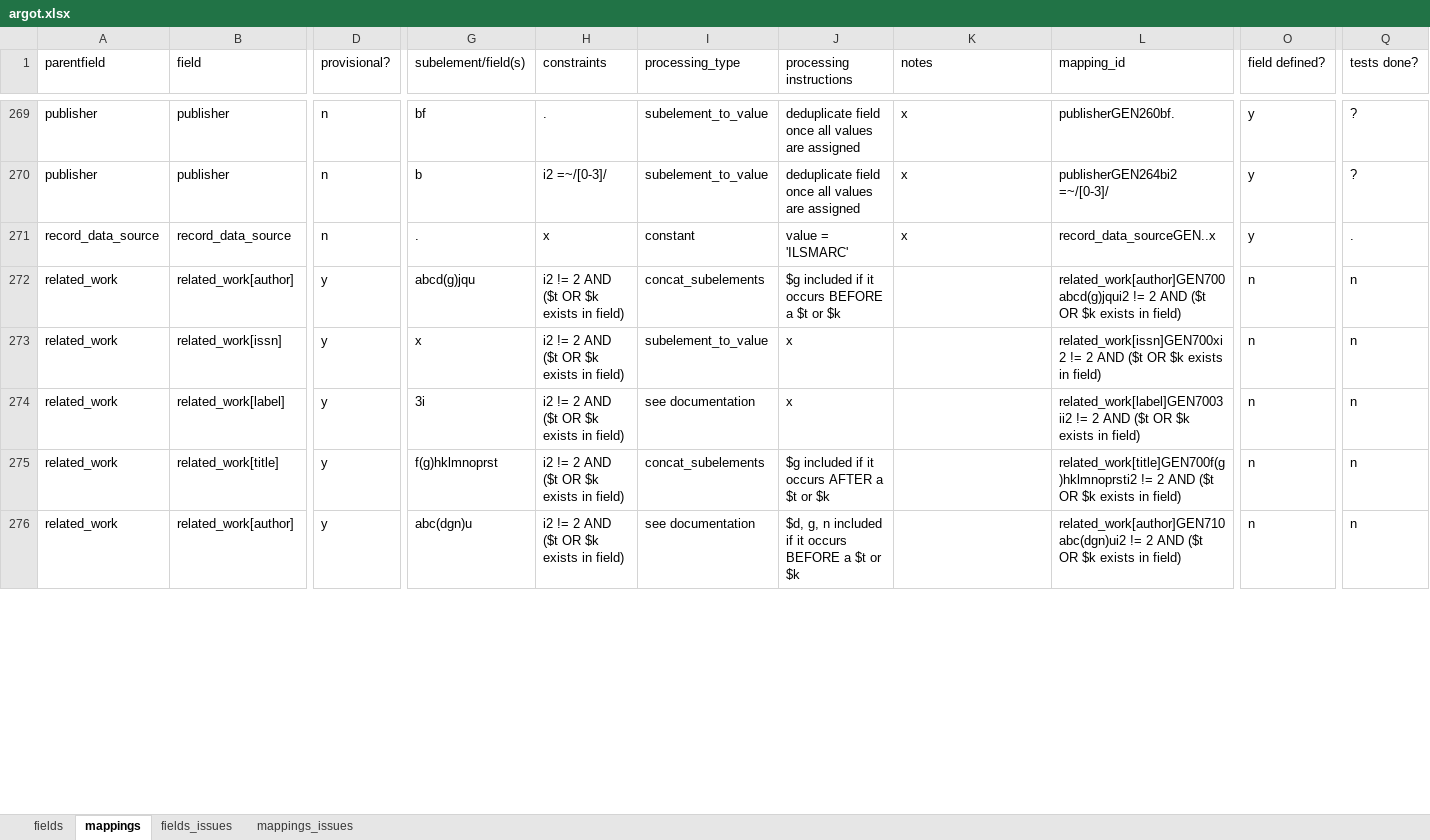
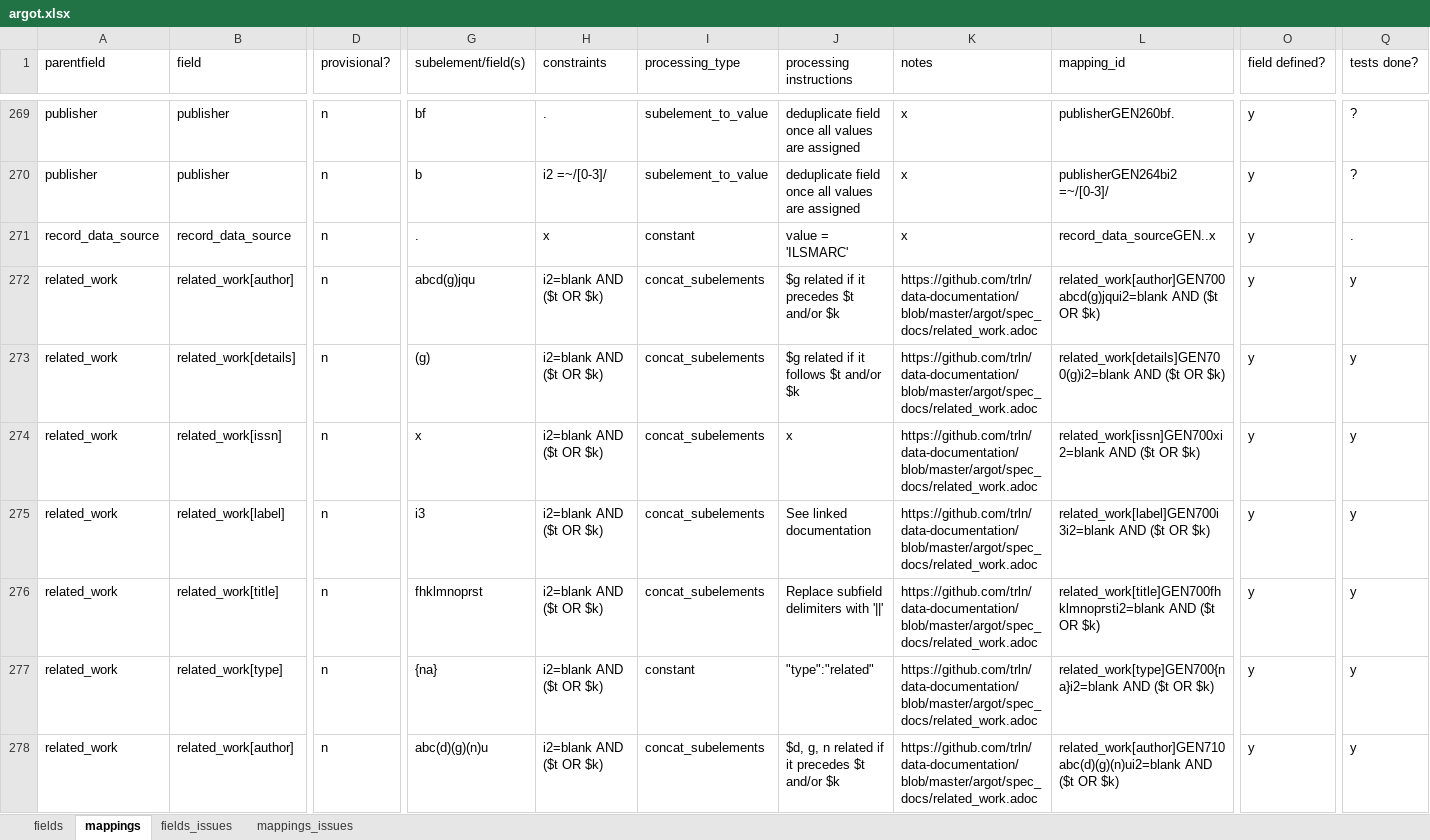
Before and after one commit to trln/data-documentation, an Excel workbook: argot/argot.xlsx, sheet mappings, drawn as a sheet; only a part is shown, gaps mark what is left out; values as stored, in another font and other column widths than the file's, no borders; conditional formats and table styles not drawn; addresses are those after the commit; rows hold the shown columns only; the diff covers the shown part only; the diff names each change by its address in the sheet, - before the commit and + after, or states it on an @@ line.

Commit message:
start on related_work

```diff
--- a/argot/argot.xlsx (sheet mappings)
+++ b/argot/argot.xlsx (sheet mappings)
-D272 (provisional?): y
+D272 (provisional?): n
-H272 (constraints): i2 != 2 AND ($t OR $k exists in field)
+H272 (constraints): i2=blank AND ($t OR $k)
-J272 (processing instructions): $g included if it occurs BEFORE a $t or $k
+J272 (processing instructions): $g related if it precedes $t and/or $k
-K272 (notes): (empty)
+K272 (notes): https://github.com/trln/data-documentation/blob/master/argot/spec_docs/related_work.adoc
-L272 (mapping_id): related_work[author]GEN700abcd(g)jqui2 != 2 AND ($t OR $k exists in field)
+L272 (mapping_id): related_work[author]GEN700abcd(g)jqui2=blank AND ($t OR $k)
-O272 (field defined?): n
+O272 (field defined?): y
-Q272 (tests done?): n
+Q272 (tests done?): y
+row 273: related_work | related_work[details] | n | (g) | i2=blank AND ($t OR $k) | concat_subelements | $g related if it follows $t and/or $k | https://github.com/trln/data-documentation/blob/master/argot/spec_docs/related_work.adoc | related_work[details]GEN700(g)i2=blank AND ($t OR $k) | y | y
-D274:D276 (provisional?): y
+D274:D276 (provisional?): n
-H274:H276 (constraints): i2 != 2 AND ($t OR $k exists in field)
+H274:H276 (constraints): i2=blank AND ($t OR $k)
-I274 (processing_type): subelement_to_value
+I274 (processing_type): concat_subelements
-K274:K276 (notes): (empty)
+K274:K276 (notes): https://github.com/trln/data-documentation/blob/master/argot/spec_docs/related_work.adoc
-L274 (mapping_id): related_work[issn]GEN700xi2 != 2 AND ($t OR $k exists in field)
+L274 (mapping_id): related_work[issn]GEN700xi2=blank AND ($t OR $k)
-O274:O276 (field defined?): n
+O274:O276 (field defined?): y
-Q274:Q276 (tests done?): n
+Q274:Q276 (tests done?): y
-G275 (subelement/field(s)): 3i
+G275 (subelement/field(s)): i3
-I275 (processing_type): see documentation
+I275 (processing_type): concat_subelements
-J275 (processing instructions): x
+J275 (processing instructions): See linked documentation
-L275 (mapping_id): related_work[label]GEN7003ii2 != 2 AND ($t OR $k exists in field)
+L275 (mapping_id): related_work[label]GEN700i3i2=blank AND ($t OR $k)
-G276 (subelement/field(s)): f(g)hklmnoprst
+G276 (subelement/field(s)): fhklmnoprst
-J276 (processing instructions): $g included if it occurs AFTER a $t or $k
+J276 (processing instructions): Replace subfield delimiters with '||'
-L276 (mapping_id): related_work[title]GEN700f(g)hklmnoprsti2 != 2 AND ($t OR $k exists in field)
+L276 (mapping_id): related_work[title]GEN700fhklmnoprsti2=blank AND ($t OR $k)
+row 277: related_work | related_work[type] | n | {na} | i2=blank AND ($t OR $k) | constant | "type":"related" | https://github.com/trln/data-documentation/blob/master/argot/spec_docs/related_work.adoc | related_work[type]GEN700{na}i2=blank AND ($t OR $k) | y | y
-D278 (provisional?): y
+D278 (provisional?): n
-G278 (subelement/field(s)): abc(dgn)u
+G278 (subelement/field(s)): abc(d)(g)(n)u
-H278 (constraints): i2 != 2 AND ($t OR $k exists in field)
+H278 (constraints): i2=blank AND ($t OR $k)
-I278 (processing_type): see documentation
+I278 (processing_type): concat_subelements
-J278 (processing instructions): …g, n included if it occurs BEFORE a $t or $k
+J278 (processing instructions): …g, n related if it precedes $t and/or $k
-K278 (notes): (empty)
+K278 (notes): https://github.com/trln/data-documentation/blob/master/argot/spec_docs/related_work.adoc
-L278 (mapping_id): related_work[author]GEN710abc(dgn)ui2 != 2 AND ($t OR $k exists in field)
+L278 (mapping_id): related_work[author]GEN710abc(d)(g)(n)ui2=blank AND ($t OR $k)
-O278 (field defined?): n
+O278 (field defined?): y
-Q278 (tests done?): n
+Q278 (tests done?): y
```
Also changed, not shown: 4 added rows, 154 edited cells and cell formats elsewhere in this sheet, sheet fields, 8 other files.
